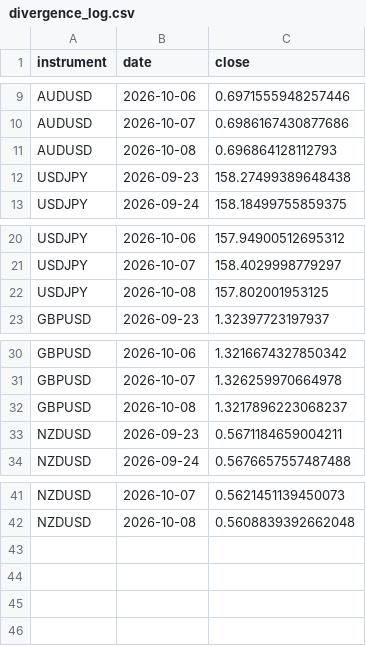
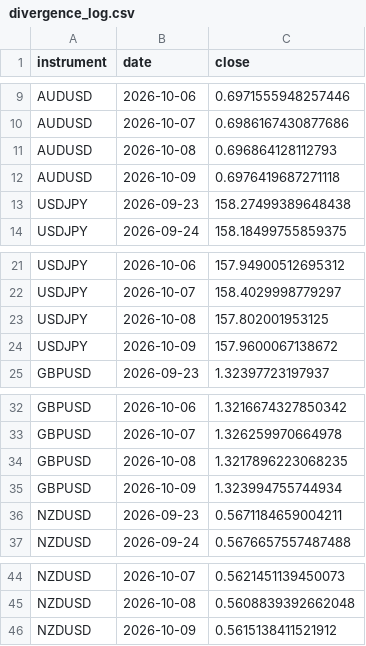
Before and after one commit to kenjtradez/STRAT1---LIVE, a CSV file: divergence_log.csv, drawn as a sheet; only a part is shown, gaps mark what is left out.

```diff
--- a/divergence_log.csv
+++ b/divergence_log.csv
@@ -11,2 +11,3 @@ AUDUSD,2026-10-07,0.6986167430877686
 AUDUSD,2026-10-08,0.696864128112793
+AUDUSD,2026-10-09,0.6976419687271118
 USDJPY,2026-09-23,158.27499389648438
@@ -22,2 +23,3 @@ USDJPY,2026-10-07,158.4029998779297
 USDJPY,2026-10-08,157.802001953125
+USDJPY,2026-10-09,157.9600067138672
 GBPUSD,2026-09-23,1.32397723197937
@@ -31,3 +33,4 @@ GBPUSD,2026-10-06,1.3216674327850342
 GBPUSD,2026-10-07,1.326259970664978
-GBPUSD,2026-10-08,1.3217896223068237
+GBPUSD,2026-10-08,1.3217896223068235
+GBPUSD,2026-10-09,1.323994755744934
 NZDUSD,2026-09-23,0.5671184659004211
@@ -42 +45,2 @@ NZDUSD,2026-10-07,0.5621451139450073
 NZDUSD,2026-10-08,0.5608839392662048
+NZDUSD,2026-10-09,0.5615138411521912
```
Also changed, not shown: dgs2_log.csv.
